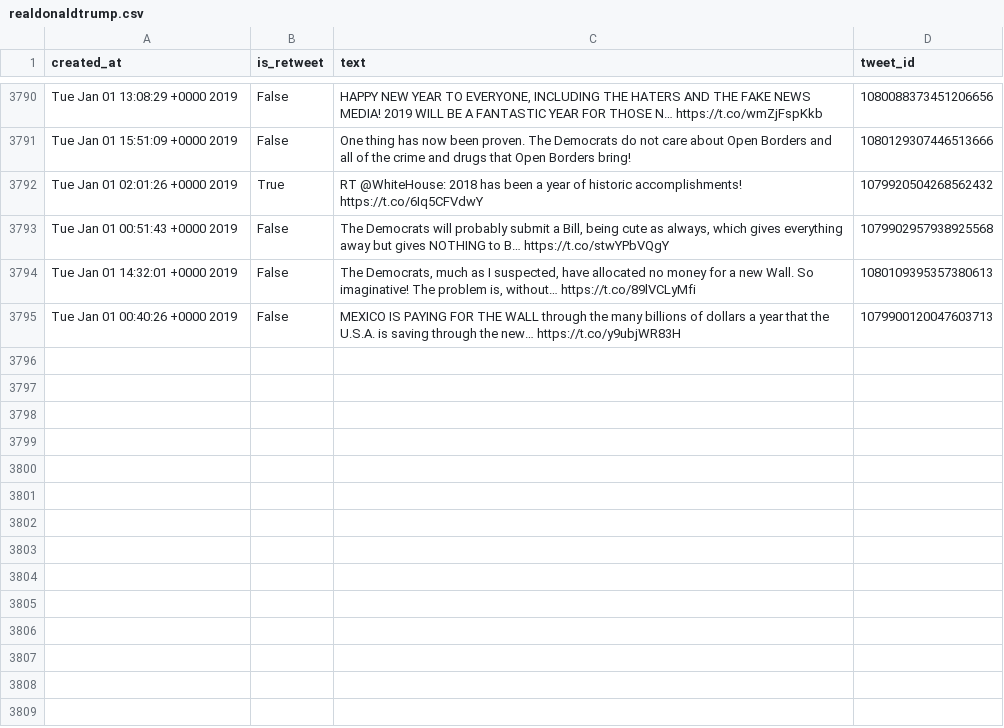
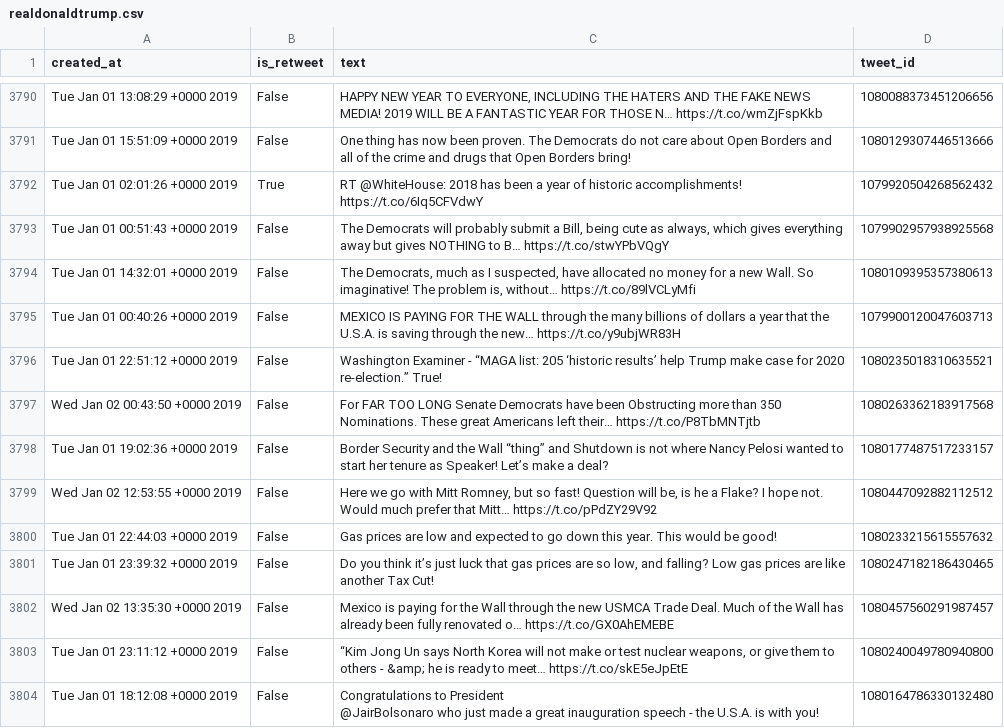
Before and after one commit to cpenalobel/sportsdata, a CSV file: twets/realdonaldtrump.csv, drawn as a sheet; only a part is shown, gaps mark what is left out; ↵ is a line break in a cell; the diff names each change by its address in the sheet, - before the commit and + after, or states it on an @@ line.

```diff
--- a/twets/realdonaldtrump.csv
+++ b/twets/realdonaldtrump.csv
+row 3796: Tue Jan 01 22:51:12 +0000 2019 | False | Washington Examiner - “MAGA list: 205 ‘historic results’ help Trump make case for 2020 re-election.” True! | 1080235018310635521
+row 3797: Wed Jan 02 00:43:50 +0000 2019 | False | For FAR TOO LONG Senate Democrats have been Obstructing more than 350 Nominations. These great Americans left their… https://t.co/P8TbMNTjtb | 1080263362183917568
+row 3798: Tue Jan 01 19:02:36 +0000 2019 | False | Border Security and the Wall “thing” and Shutdown is not where Nancy Pelosi wanted to start her tenure as Speaker! Let’s make a deal? | 1080177487517233157
+row 3799: Wed Jan 02 12:53:55 +0000 2019 | False | Here we go with Mitt Romney, but so fast! Question will be, is he a Flake? I hope not. Would much prefer that Mitt… https://t.co/pPdZY29V92 | 1080447092882112512
+row 3800: Tue Jan 01 22:44:03 +0000 2019 | False | Gas prices are low and expected to go down this year. This would be good! | 1080233215615557632
+row 3801: Tue Jan 01 23:39:32 +0000 2019 | False | Do you think it’s just luck that gas prices are so low, and falling? Low gas prices are like another Tax Cut! | 1080247182186430465
+row 3802: Wed Jan 02 13:35:30 +0000 2019 | False | Mexico is paying for the Wall through the new USMCA Trade Deal. Much of the Wall has already been fully renovated o… https://t.co/GX0AhEMEBE | 1080457560291987457
+row 3803: Tue Jan 01 23:11:12 +0000 2019 | False | “Kim Jong Un says North Korea will not make or test nuclear weapons, or give them to others - &amp; he is ready to meet… https://t.co/skE5eJpEtE | 1080240049780940800
+row 3804: Tue Jan 01 18:12:08 +0000 2019 | False | Congratulations to President ↵ @JairBolsonaro who just made a great inauguration speech - the U.S.A. is with you! | 1080164786330132480
```
Also changed, not shown: twets/potus.csv, twets/vp.csv, 1 other file.
